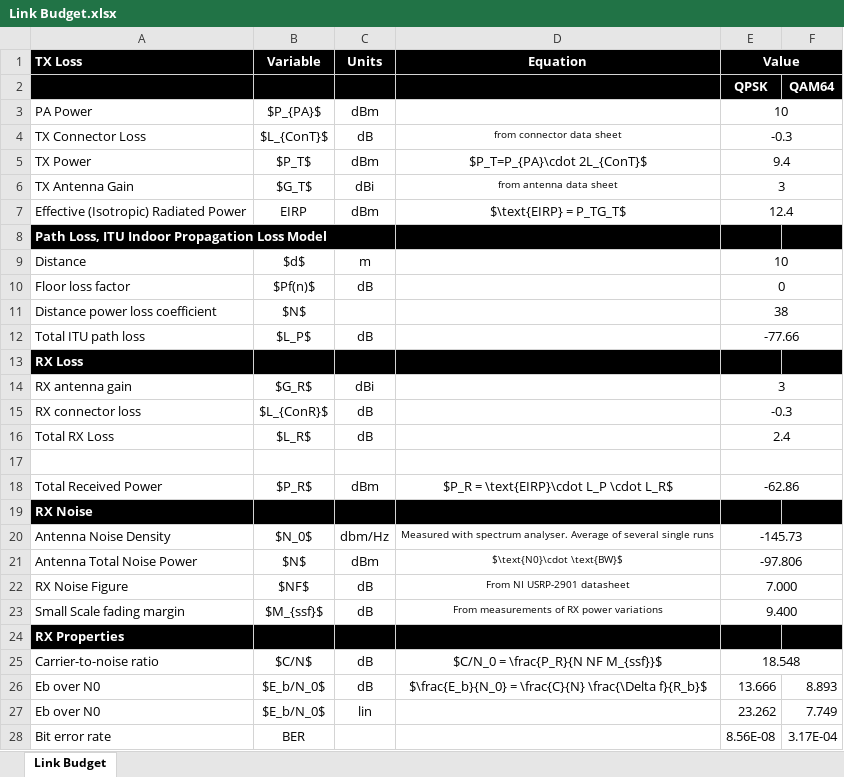
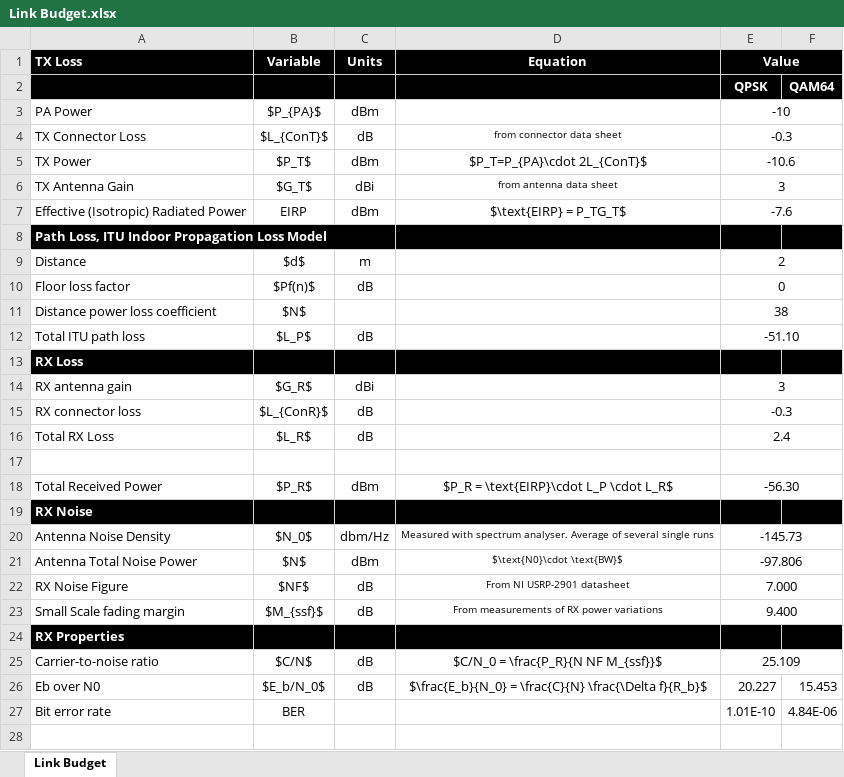
Before and after one commit to fredrief/TTT4145-Report, an Excel workbook: Tables/Link Budget.xlsx, sheet Link Budget, drawn as a sheet; values as stored, in another font and other column widths than the file's, no borders; removed rows and columns are numbered as before the commit, all else as after; the diff names each change by its address in the sheet, - before the commit and + after, or states it on an @@ line.

```diff
--- a/Tables/Link Budget.xlsx (sheet Link Budget)
+++ b/Tables/Link Budget.xlsx (sheet Link Budget)
-E3 (Value): 10
+E3 (Value): -10
-E5 (Value): 9.4
+E5 (Value): -10.6
-E7 (Value): 12.4
+E7 (Value): -7.6
-E9 (Value): 10
+E9 (Value): 2
-E12 (Value): -77.66
+E12 (Value): -51.10
-E18 (Value): -62.86
+E18 (Value): -56.30
-E25 (Value): 18.548
+E25 (Value): 25.109
-E26 (Value): 13.666
+E26 (Value): 20.227
-F26: 8.893
+F26: 15.453
-row 27: Eb over N0 | $E_b/N_0$ | lin |  | 23.262 | 7.749
-E27 (Value): 8.56E-08
+E27 (Value): 1.01E-10
-F27: 3.17E-04
+F27: 4.84E-06
```
Also changed, not shown: Tables/Specifications 2.xlsx, 37 other files.
